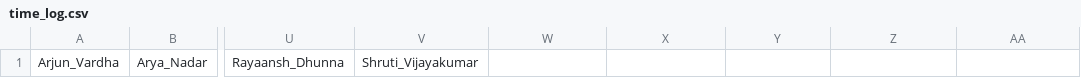
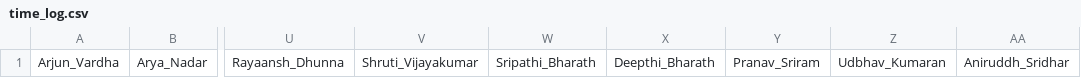
Before and after one commit to PranaiRao603/HTNHBV-AttendanceLog, a CSV file: time_log.csv, drawn as a sheet; only a part is shown, gaps mark what is left out; the diff names each change by its address in the sheet, - before the commit and + after, or states it on an @@ line.

```diff
--- a/time_log.csv
+++ b/time_log.csv
-W1: (empty)
+W1: Sripathi_Bharath
-X1: (empty)
+X1: Deepthi_Bharath
-Y1: (empty)
+Y1: Pranav_Sriram
-Z1: (empty)
+Z1: Udbhav_Kumaran
-AA1: (empty)
+AA1: Aniruddh_Sridhar
```
Also changed, not shown: status.csv, 3 other files.
